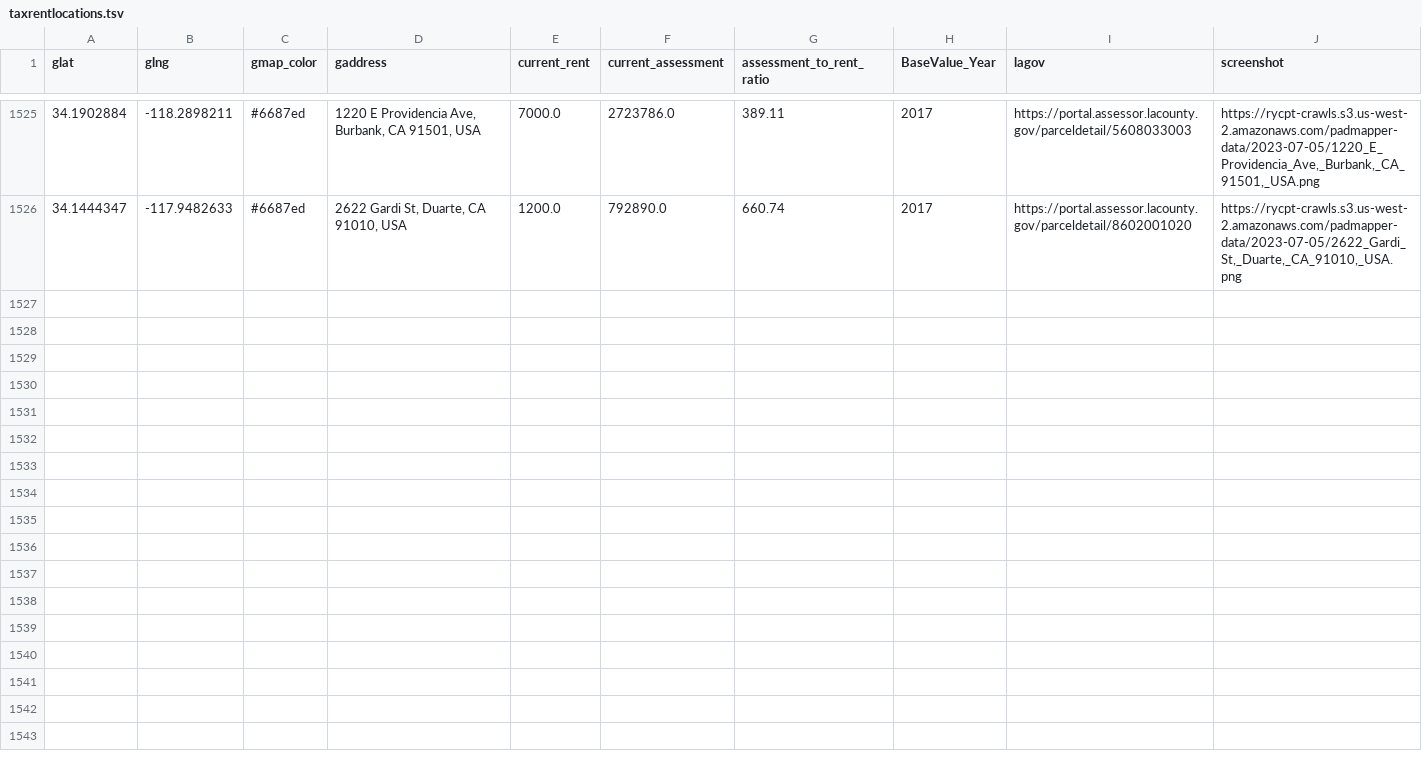
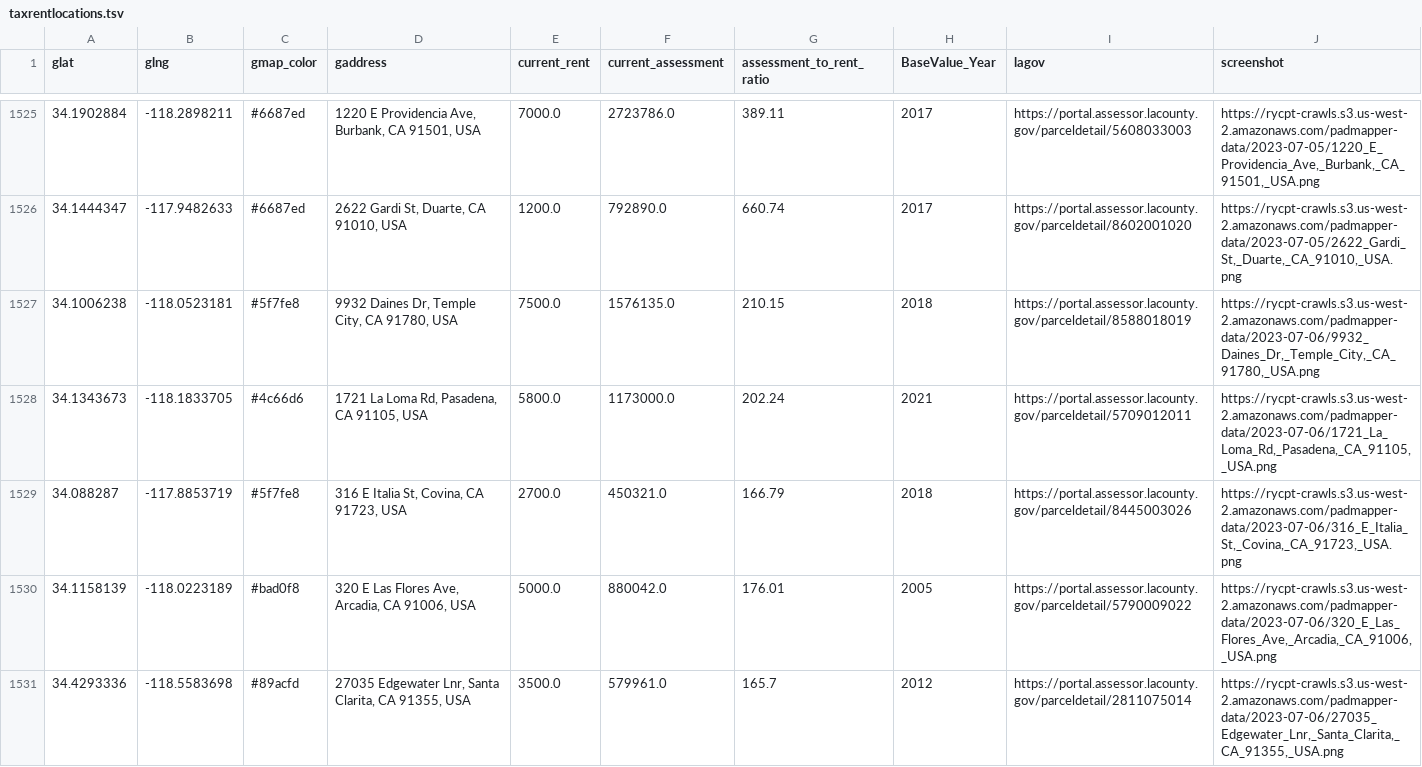
Before and after one commit to rcompton/ryancompton.net, a TSV file: assets/taxrentlocations.tsv, drawn as a sheet; only a part is shown, gaps mark what is left out; the diff covers the shown part only; the diff names each change by its address in the sheet, - before the commit and + after, or states it on an @@ line.

```diff
--- a/assets/taxrentlocations.tsv
+++ b/assets/taxrentlocations.tsv
+row 1527: 34.1006238 | -118.0523181 | #5f7fe8 | 9932 Daines Dr, Temple City, CA 91780, USA | 7500.0 | 1576135.0 | 210.15 | 2018 | https://portal.assessor.lacounty.gov/parceldetail/8588018019 | https://rycpt-crawls.s3.us-west-2.amazonaws.com/padmapper-data/2023-07-06/9932_Daines_Dr,_Temple_City,_CA_91780,_USA.png
+row 1528: 34.1343673 | -118.1833705 | #4c66d6 | 1721 La Loma Rd, Pasadena, CA 91105, USA | 5800.0 | 1173000.0 | 202.24 | 2021 | https://portal.assessor.lacounty.gov/parceldetail/5709012011 | https://rycpt-crawls.s3.us-west-2.amazonaws.com/padmapper-data/2023-07-06/1721_La_Loma_Rd,_Pasadena,_CA_91105,_USA.png
+row 1529: 34.088287 | -117.8853719 | #5f7fe8 | 316 E Italia St, Covina, CA 91723, USA | 2700.0 | 450321.0 | 166.79 | 2018 | https://portal.assessor.lacounty.gov/parceldetail/8445003026 | https://rycpt-crawls.s3.us-west-2.amazonaws.com/padmapper-data/2023-07-06/316_E_Italia_St,_Covina,_CA_91723,_USA.png
+row 1530: 34.1158139 | -118.0223189 | #bad0f8 | 320 E Las Flores Ave, Arcadia, CA 91006, USA | 5000.0 | 880042.0 | 176.01 | 2005 | https://portal.assessor.lacounty.gov/parceldetail/5790009022 | https://rycpt-crawls.s3.us-west-2.amazonaws.com/padmapper-data/2023-07-06/320_E_Las_Flores_Ave,_Arcadia,_CA_91006,_USA.png
+row 1531: 34.4293336 | -118.5583698 | #89acfd | 27035 Edgewater Lnr, Santa Clarita, CA 91355, USA | 3500.0 | 579961.0 | 165.7 | 2012 | https://portal.assessor.lacounty.gov/parceldetail/2811075014 | https://rycpt-crawls.s3.us-west-2.amazonaws.com/padmapper-data/2023-07-06/27035_Edgewater_Lnr,_Santa_Clarita,_CA_91355,_USA.png
```
Also changed, not shown: 5 added rows elsewhere in this file, 1 other file.
